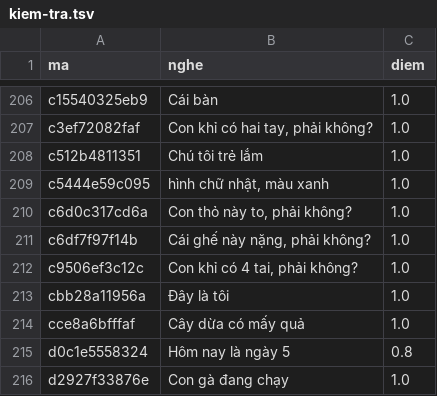
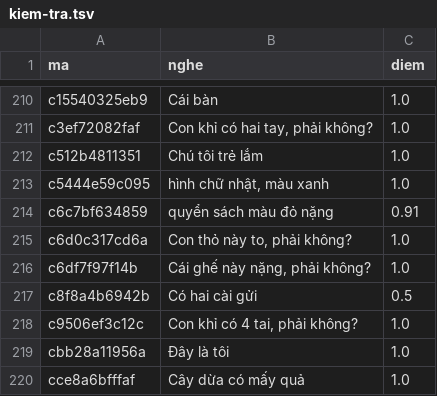
Before and after one commit to CVCEC/vuihoctiengviet, a TSV file: giong-ai/kiem-tra.tsv, drawn as a sheet; only a part is shown, gaps mark what is left out; the shorter side is filled out with more unchanged rows; the diff covers the shown part only; the diff names each change by its address in the sheet, - before the commit and + after, or states it on an @@ line.

```diff
--- a/giong-ai/kiem-tra.tsv
+++ b/giong-ai/kiem-tra.tsv
+row 214: c6c7bf634859 | quyển sách màu đỏ nặng | 0.91
+row 217: c8f8a4b6942b | Có hai cài gửi | 0.5
```
Also changed, not shown: 8 added rows elsewhere in this file, 14 other files.
